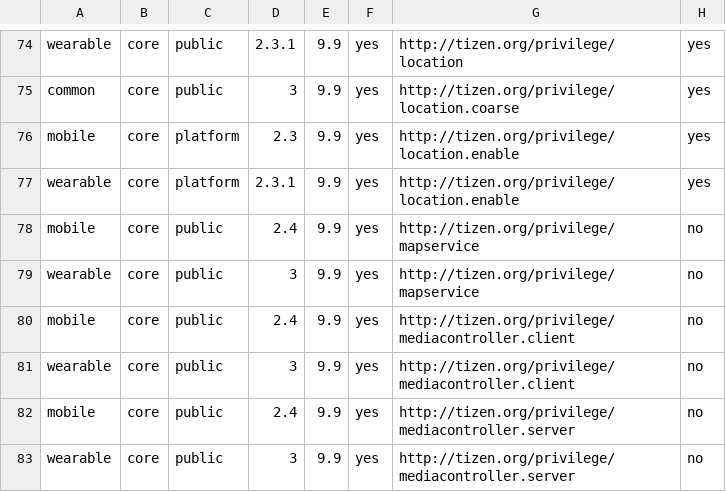
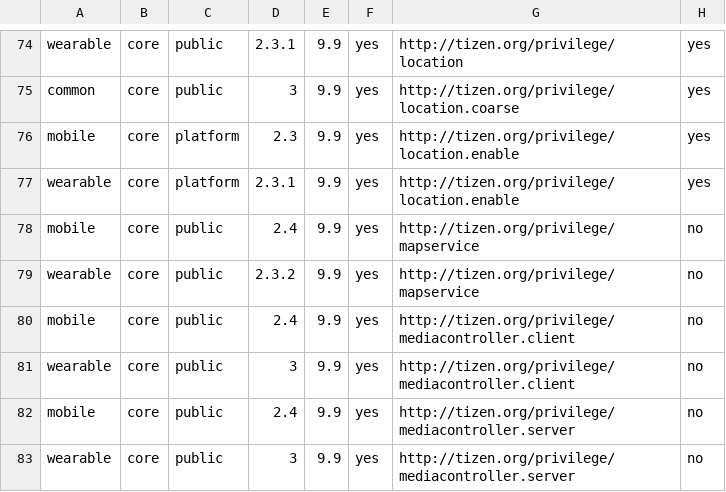
Before and after one commit to tizenorg/platform.core.security.privilege-checker, a CSV file: capi/res/dbspace/core_privilege_info.csv, drawn as a sheet; only a part is shown, gaps mark what is left out; the diff names each change by its address in the sheet, - before the commit and + after, or states it on an @@ line.

Commit message:
Update native privilege info: Fix issued version of mapservice of wearable profile to 2.3.2
Change-Id: I16899354f924cdef0ff54c0ea70e73a55bc31ab8
Signed-off-by: Yunjin Lee <yunjin-.lee@samsung.com>

```diff
--- a/capi/res/dbspace/core_privilege_info.csv
+++ b/capi/res/dbspace/core_privilege_info.csv
-D79: 3
+D79: 2.3.2
```
Also changed, not shown: capi/res/dbspace/core_privilege_mapping.csv.
